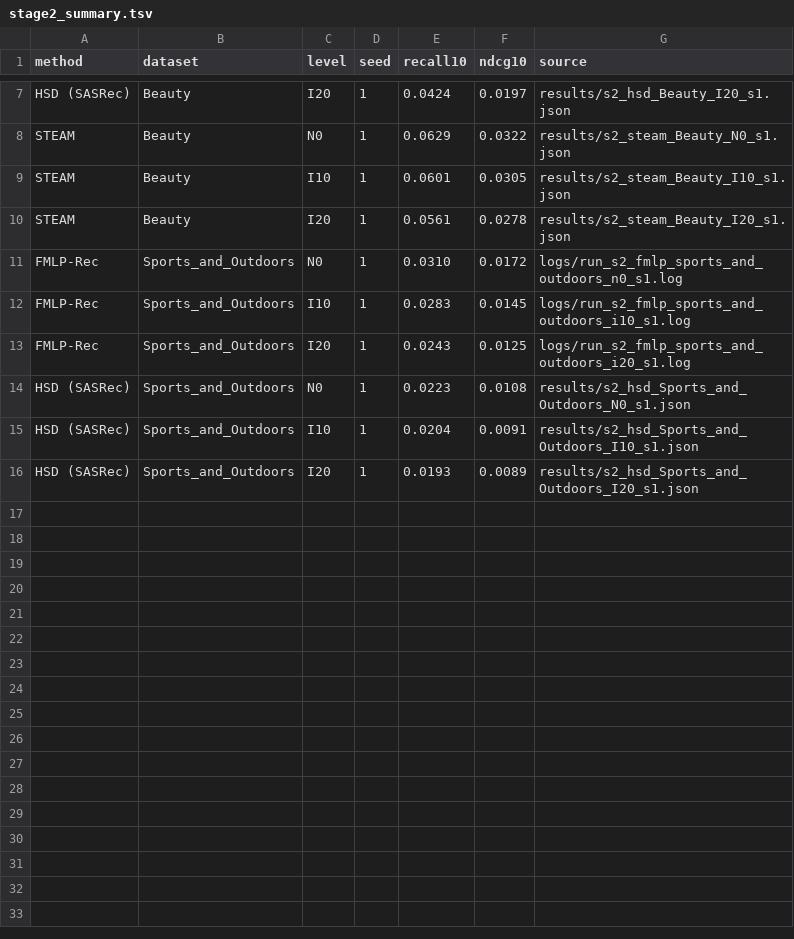
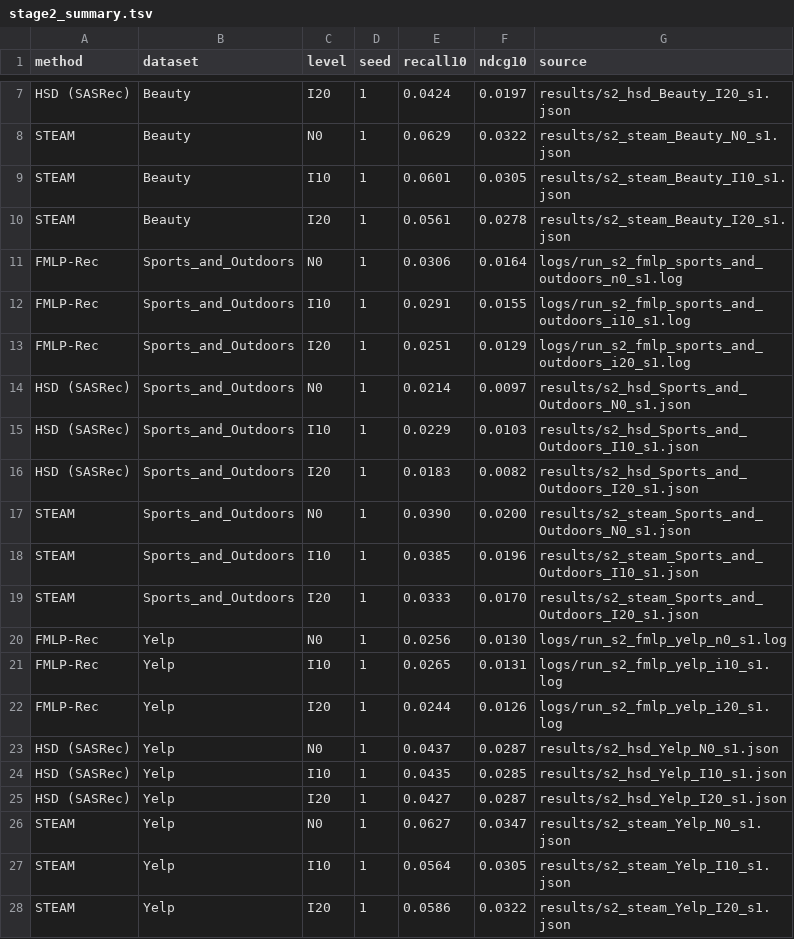
Before and after one commit to Keshavii/DenoisingSurvey, a TSV file: pc3/rq10/results/stage2_summary.tsv, drawn as a sheet; only a part is shown, gaps mark what is left out.

```diff
--- a/pc3/rq10/results/stage2_summary.tsv
+++ b/pc3/rq10/results/stage2_summary.tsv
@@ -10,7 +10,19 @@ STEAM	Beauty	I10	1	0.0601	0.0305	results/s2_steam_Beauty_I10_s1.json
 STEAM	Beauty	I20	1	0.0561	0.0278	results/s2_steam_Beauty_I20_s1.json
-FMLP-Rec	Sports_and_Outdoors	N0	1	0.0310	0.0172	logs/run_s2_fmlp_sports_and_outdoors_n0_s1.log
-FMLP-Rec	Sports_and_Outdoors	I10	1	0.0283	0.0145	logs/run_s2_fmlp_sports_and_outdoors_i10_s1.log
-FMLP-Rec	Sports_and_Outdoors	I20	1	0.0243	0.0125	logs/run_s2_fmlp_sports_and_outdoors_i20_s1.log
-HSD (SASRec)	Sports_and_Outdoors	N0	1	0.0223	0.0108	results/s2_hsd_Sports_and_Outdoors_N0_s1.json
-HSD (SASRec)	Sports_and_Outdoors	I10	1	0.0204	0.0091	results/s2_hsd_Sports_and_Outdoors_I10_s1.json
-HSD (SASRec)	Sports_and_Outdoors	I20	1	0.0193	0.0089	results/s2_hsd_Sports_and_Outdoors_I20_s1.json
+FMLP-Rec	Sports_and_Outdoors	N0	1	0.0306	0.0164	logs/run_s2_fmlp_sports_and_outdoors_n0_s1.log
+FMLP-Rec	Sports_and_Outdoors	I10	1	0.0291	0.0155	logs/run_s2_fmlp_sports_and_outdoors_i10_s1.log
+FMLP-Rec	Sports_and_Outdoors	I20	1	0.0251	0.0129	logs/run_s2_fmlp_sports_and_outdoors_i20_s1.log
+HSD (SASRec)	Sports_and_Outdoors	N0	1	0.0214	0.0097	results/s2_hsd_Sports_and_Outdoors_N0_s1.json
+HSD (SASRec)	Sports_and_Outdoors	I10	1	0.0229	0.0103	results/s2_hsd_Sports_and_Outdoors_I10_s1.json
+HSD (SASRec)	Sports_and_Outdoors	I20	1	0.0183	0.0082	results/s2_hsd_Sports_and_Outdoors_I20_s1.json
+STEAM	Sports_and_Outdoors	N0	1	0.0390	0.0200	results/s2_steam_Sports_and_Outdoors_N0_s1.json
+STEAM	Sports_and_Outdoors	I10	1	0.0385	0.0196	results/s2_steam_Sports_and_Outdoors_I10_s1.json
+STEAM	Sports_and_Outdoors	I20	1	0.0333	0.0170	results/s2_steam_Sports_and_Outdoors_I20_s1.json
+FMLP-Rec	Yelp	N0	1	0.0256	0.0130	logs/run_s2_fmlp_yelp_n0_s1.log
+FMLP-Rec	Yelp	I10	1	0.0265	0.0131	logs/run_s2_fmlp_yelp_i10_s1.log
+FMLP-Rec	Yelp	I20	1	0.0244	0.0126	logs/run_s2_fmlp_yelp_i20_s1.log
+HSD (SASRec)	Yelp	N0	1	0.0437	0.0287	results/s2_hsd_Yelp_N0_s1.json
+HSD (SASRec)	Yelp	I10	1	0.0435	0.0285	results/s2_hsd_Yelp_I10_s1.json
+HSD (SASRec)	Yelp	I20	1	0.0427	0.0287	results/s2_hsd_Yelp_I20_s1.json
+STEAM	Yelp	N0	1	0.0627	0.0347	results/s2_steam_Yelp_N0_s1.json
+STEAM	Yelp	I10	1	0.0564	0.0305	results/s2_steam_Yelp_I10_s1.json
+STEAM	Yelp	I20	1	0.0586	0.0322	results/s2_steam_Yelp_I20_s1.json
```
Also changed, not shown: pc3/rq10/results/run_summary.tsv, 39 other files.
